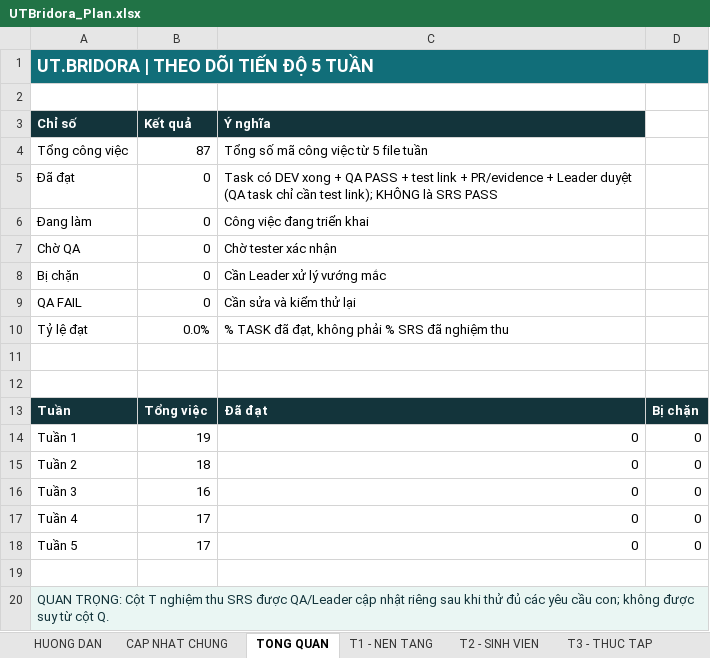
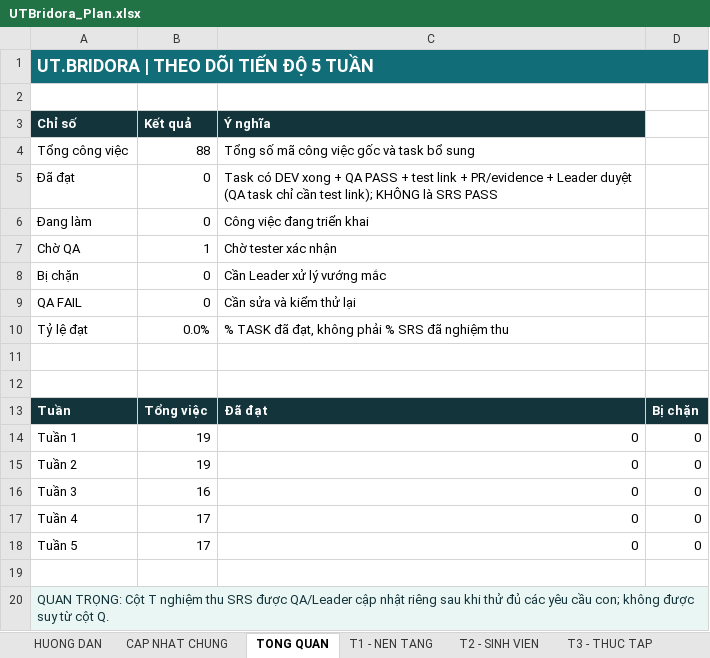
Before and after one commit to NguyenThanhTiep/utbridora, an Excel workbook: docs/plans/UTBridora_Plan.xlsx, sheet TONG QUAN, drawn as a sheet; values as stored, in another font and other column widths than the file's, no borders; the diff names each change by its address in the sheet, - before the commit and + after, or states it on an @@ line.

```diff
--- a/docs/plans/UTBridora_Plan.xlsx (sheet TONG QUAN)
+++ b/docs/plans/UTBridora_Plan.xlsx (sheet TONG QUAN)
-B4 (Kết quả): 87
+B4 (Kết quả): 88
-C4 (Ý nghĩa): Tổng số mã công việc từ 5 file tuần
+C4 (Ý nghĩa): Tổng số mã công việc gốc và task bổ sung
-B7 (Kết quả): 0
+B7 (Kết quả): 1
-B15 (Kết quả): 18
+B15 (Kết quả): 19
```
Also changed, not shown: sheet CAP NHAT CHUNG, sheet DOI CHIEU SRS, sheet T1 - NEN TANG, formulas that keep their value, 17 other files.
